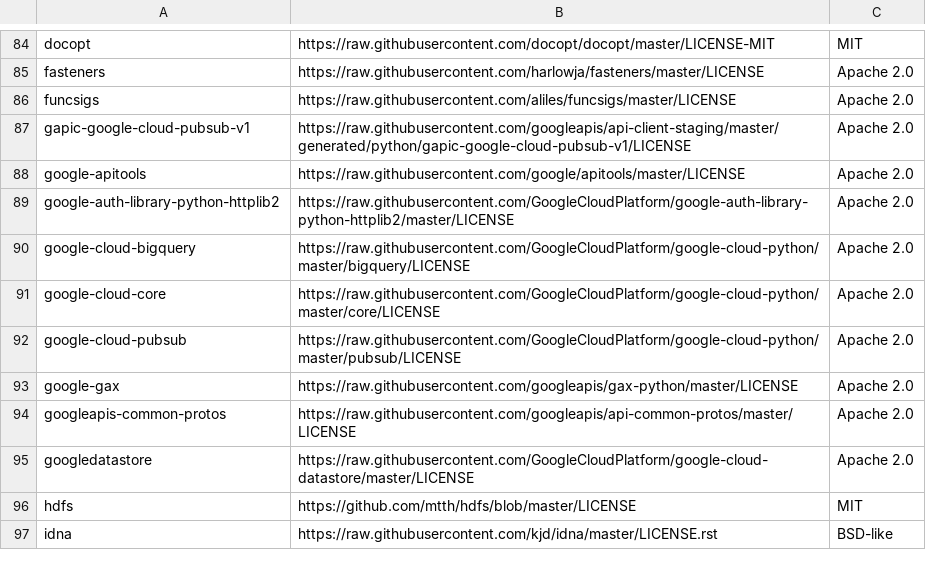
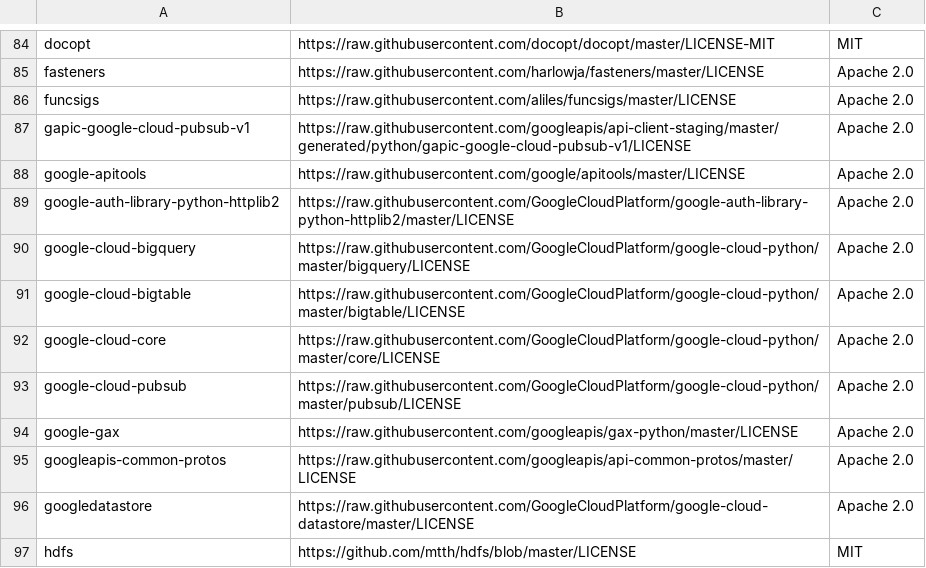
Before and after one commit to aronchick/pipelines, a CSV file: components/third_party_licenses.csv, drawn as a sheet; only a part is shown, gaps mark what is left out; the shorter side is filled out with more unchanged rows; the diff names each change by its address in the sheet, - before the commit and + after, or states it on an @@ line.

Commit message:
Added license for google-cloud-bigtable (#896)

```diff
--- a/components/third_party_licenses.csv
+++ b/components/third_party_licenses.csv
+row 91: google-cloud-bigtable | https://raw.githubusercontent.com/GoogleCloudPlatform/google-cloud-python/master/bigtable/LICENSE | Apache 2.0
```
